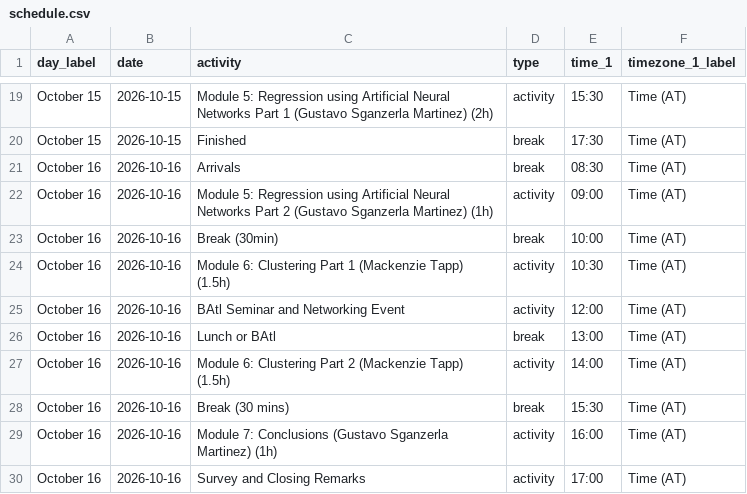
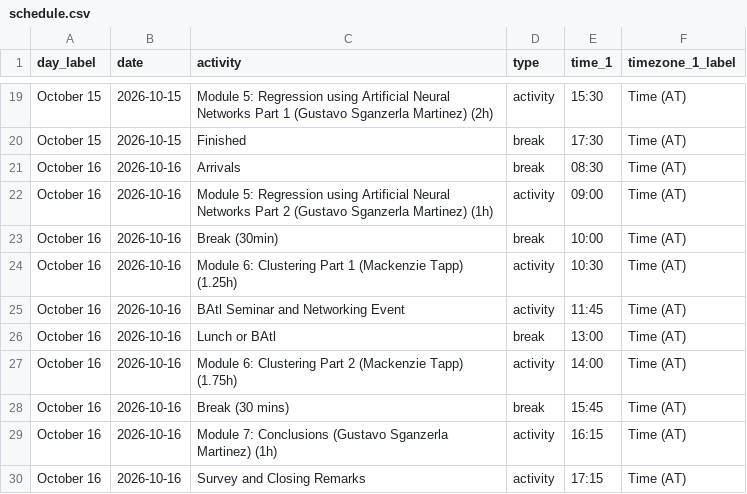
Before and after one commit to bioinformaticsdotca/MLE_Hal-2610, a CSV file: schedule.csv, drawn as a sheet; only a part is shown, gaps mark what is left out.

Commit message:
updated day 3 schedule

```diff
--- a/schedule.csv
+++ b/schedule.csv
@@ -23,8 +23,8 @@ October 16,2026-10-16,Module 5: Regression using Artificial Neural Networks Part
 October 16,2026-10-16,Break (30min),break,10:00,"Time (AT)"
-October 16,2026-10-16,Module 6: Clustering Part 1 (Mackenzie Tapp) (1.5h),activity,10:30,"Time (AT)"
-October 16,2026-10-16,BAtl Seminar and Networking Event,activity,12:00,"Time (AT)"
+October 16,2026-10-16,Module 6: Clustering Part 1 (Mackenzie Tapp) (1.25h),activity,10:30,"Time (AT)"
+October 16,2026-10-16,BAtl Seminar and Networking Event,activity,11:45,"Time (AT)"
 October 16,2026-10-16,Lunch or BAtl,break,13:00,"Time (AT)"
-October 16,2026-10-16,Module 6: Clustering Part 2 (Mackenzie Tapp) (1.5h),activity,14:00,"Time (AT)"
-October 16,2026-10-16,Break (30 mins),break,15:30,"Time (AT)"
-October 16,2026-10-16,Module 7: Conclusions (Gustavo Sganzerla Martinez) (1h),activity,16:00,"Time (AT)"
-October 16,2026-10-16,Survey and Closing Remarks,activity,17:00,"Time (AT)"
+October 16,2026-10-16,Module 6: Clustering Part 2 (Mackenzie Tapp) (1.75h),activity,14:00,"Time (AT)"
+October 16,2026-10-16,Break (30 mins),break,15:45,"Time (AT)"
+October 16,2026-10-16,Module 7: Conclusions (Gustavo Sganzerla Martinez) (1h),activity,16:15,"Time (AT)"
+October 16,2026-10-16,Survey and Closing Remarks,activity,17:15,"Time (AT)"
```
Also changed, not shown: 36 other files.
